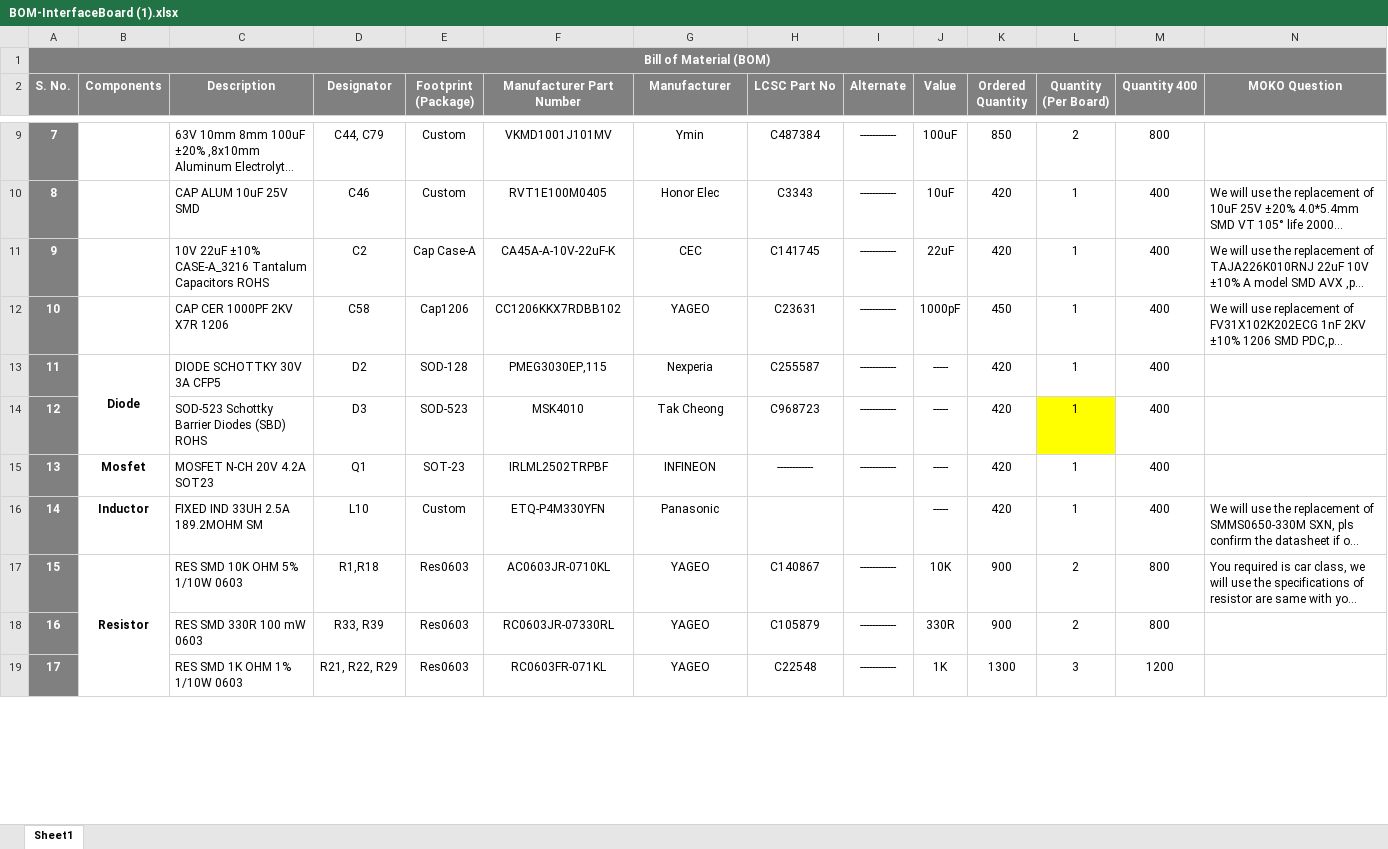
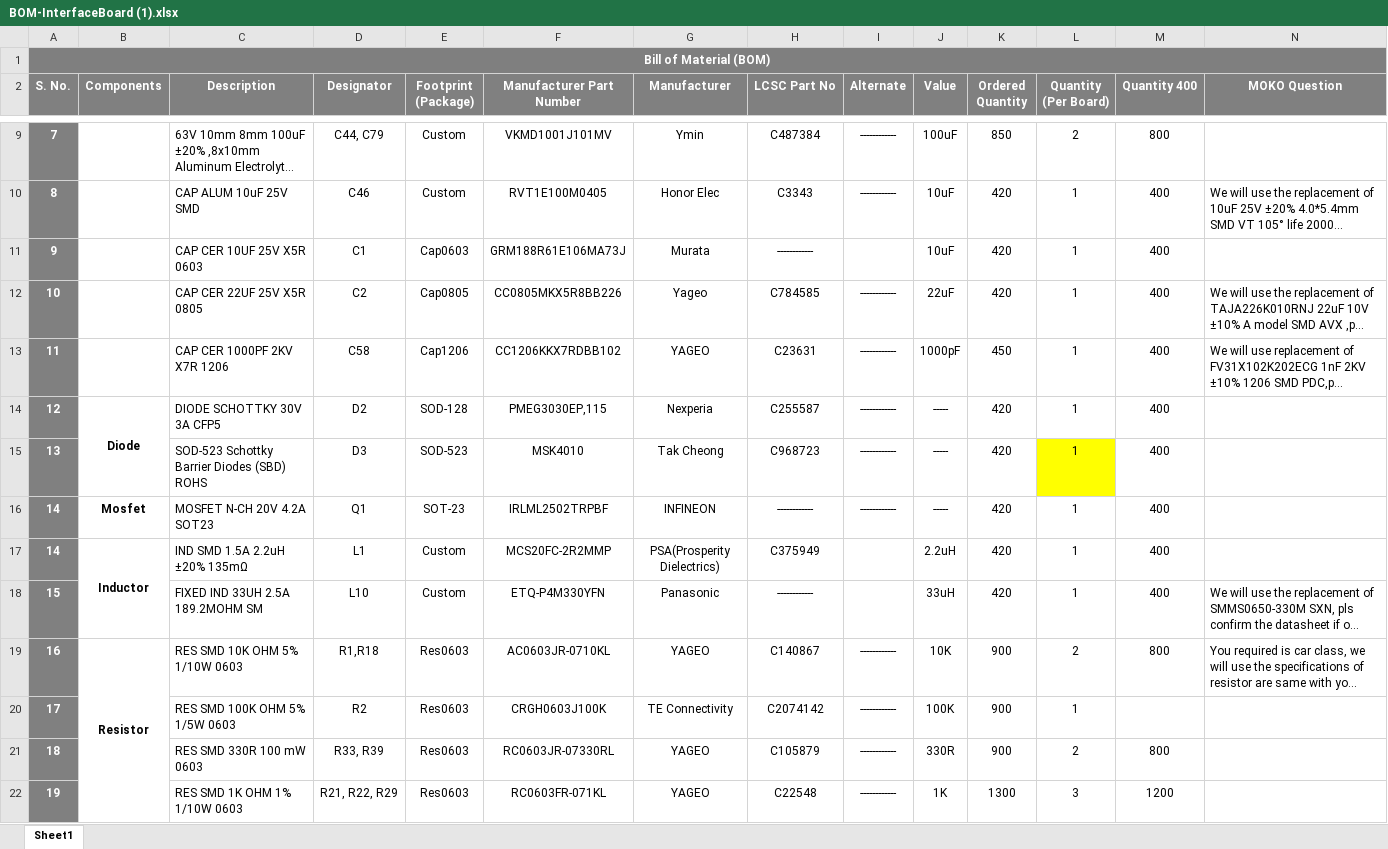
Before and after one commit to eSpark-Backup/christian-raun-ethercat-design, an Excel workbook: Documents/Client-Files/Client BOM/BOM-InterfaceBoard (1).xlsx, sheet Sheet1, drawn as a sheet; only a part is shown, gaps mark what is left out; long unchanged cells end in …; values as stored, in another font and other column widths than the file's, no borders; conditional formats not drawn; addresses are those after the commit; rows hold the shown columns only; the diff names each change by its address in the sheet, - before the commit and + after, or states it on an @@ line.

```diff
--- a/Documents/Client-Files/Client BOM/BOM-InterfaceBoard (1).xlsx (sheet Sheet1)
+++ b/Documents/Client-Files/Client BOM/BOM-InterfaceBoard (1).xlsx (sheet Sheet1)
+row 11: 9 |  | CAP CER 10UF 25V X5R 0603 | C1 | Cap0603 | GRM188R61E106MA73J | Murata | ------------ |  | 10uF | 420 | 1 | 400
@@ column A (S. No.) renumbered between rows 12 and 34 @@
-C12 (Description): 10V 22uF ±10% CASE-A_3216 Tantalum Capacitors ROHS
+C12 (Description): CAP CER 22UF 25V X5R 0805
-E12 (Footprint (Package)): Cap Case-A
+E12 (Footprint (Package)): Cap0805
-F12 (Manufacturer Part Number): CA45A-A-10V-22uF-K
+F12 (Manufacturer Part Number): CC0805MKX5R8BB226
-G12 (Manufacturer): CEC
+G12 (Manufacturer): Yageo
-H12 (LCSC Part No): C141745
+H12 (LCSC Part No): C784585
+row 17: 14 | Inductor | IND SMD 1.5A 2.2uH ±20% 135mΩ | L1 | Custom | MCS20FC-2R2MMP | PSA(Prosperity Dielectrics) | C375949 |  | 2.2uH | 420 | 1 | 400
-B18 (Components): Inductor
+B18 (Components): (empty)
-H18 (LCSC Part No): (empty)
+H18 (LCSC Part No): ------------
-J18 (Value): -----
+J18 (Value): 33uH
+row 20: 17 |  | RES SMD 100K OHM 5% 1/5W 0603 | R2 | Res0603 | CRGH0603J100K | TE Connectivity | C2074142 | ------------ | 100K | 900 | 1
```
Also changed, not shown: formulas that keep their value, Deliverables/Interface_Board/BOM/LCSC_Interface_Board.xlsx, Deliverables/Interface_Board/BOM/PCB Way_Interface_Board.xlsx, 4 other files.
